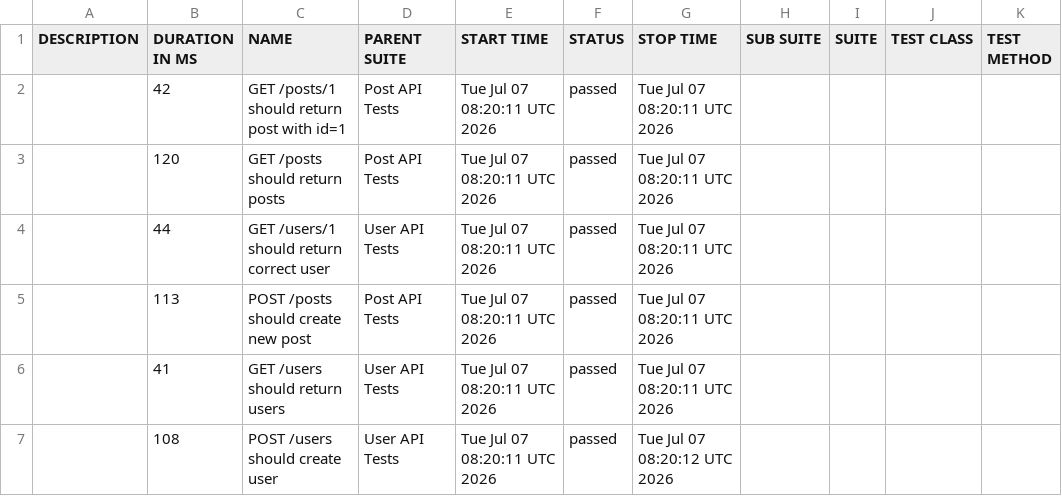
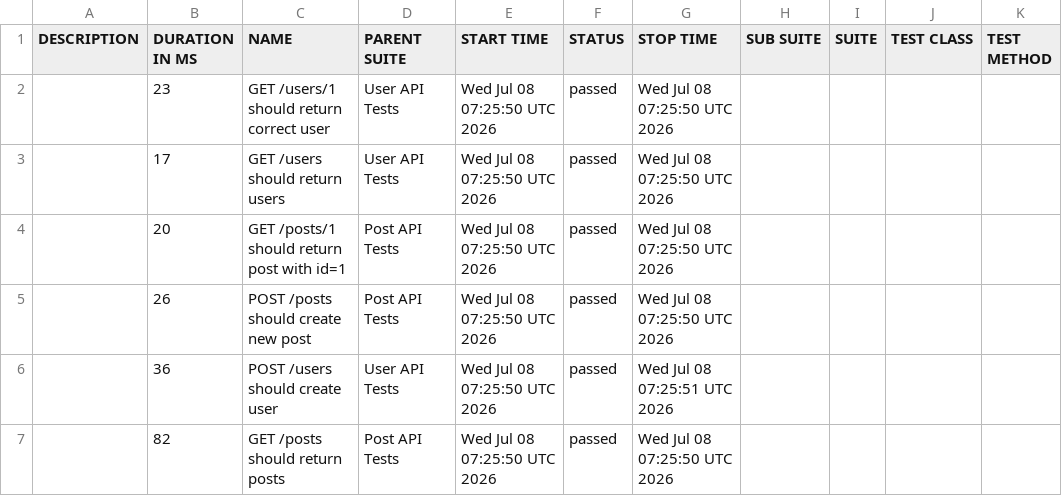
Before and after one commit to AnhAutomationTester/API_Automation_Mocha, a CSV file: data/suites.csv, drawn as a sheet.

```diff
--- a/data/suites.csv
+++ b/data/suites.csv
@@ -1,7 +1,7 @@
 "DESCRIPTION","DURATION IN MS","NAME","PARENT SUITE","START TIME","STATUS","STOP TIME","SUB SUITE","SUITE","TEST CLASS","TEST METHOD"
-"","42","GET /posts/1 should return post with id=1","Post API Tests","Tue Jul 07 08:20:11 UTC 2026","passed","Tue Jul 07 08:20:11 UTC 2026","","","",""
-"","120","GET /posts should return posts","Post API Tests","Tue Jul 07 08:20:11 UTC 2026","passed","Tue Jul 07 08:20:11 UTC 2026","","","",""
-"","44","GET /users/1 should return correct user","User API Tests","Tue Jul 07 08:20:11 UTC 2026","passed","Tue Jul 07 08:20:11 UTC 2026","","","",""
-"","113","POST /posts should create new post","Post API Tests","Tue Jul 07 08:20:11 UTC 2026","passed","Tue Jul 07 08:20:11 UTC 2026","","","",""
-"","41","GET /users should return users","User API Tests","Tue Jul 07 08:20:11 UTC 2026","passed","Tue Jul 07 08:20:11 UTC 2026","","","",""
-"","108","POST /users should create user","User API Tests","Tue Jul 07 08:20:11 UTC 2026","passed","Tue Jul 07 08:20:12 UTC 2026","","","",""
+"","23","GET /users/1 should return correct user","User API Tests","Wed Jul 08 07:25:50 UTC 2026","passed","Wed Jul 08 07:25:50 UTC 2026","","","",""
+"","17","GET /users should return users","User API Tests","Wed Jul 08 07:25:50 UTC 2026","passed","Wed Jul 08 07:25:50 UTC 2026","","","",""
+"","20","GET /posts/1 should return post with id=1","Post API Tests","Wed Jul 08 07:25:50 UTC 2026","passed","Wed Jul 08 07:25:50 UTC 2026","","","",""
+"","26","POST /posts should create new post","Post API Tests","Wed Jul 08 07:25:50 UTC 2026","passed","Wed Jul 08 07:25:50 UTC 2026","","","",""
+"","36","POST /users should create user","User API Tests","Wed Jul 08 07:25:50 UTC 2026","passed","Wed Jul 08 07:25:51 UTC 2026","","","",""
+"","82","GET /posts should return posts","Post API Tests","Wed Jul 08 07:25:50 UTC 2026","passed","Wed Jul 08 07:25:50 UTC 2026","","","",""
```
Also changed, not shown: 50 other files.
